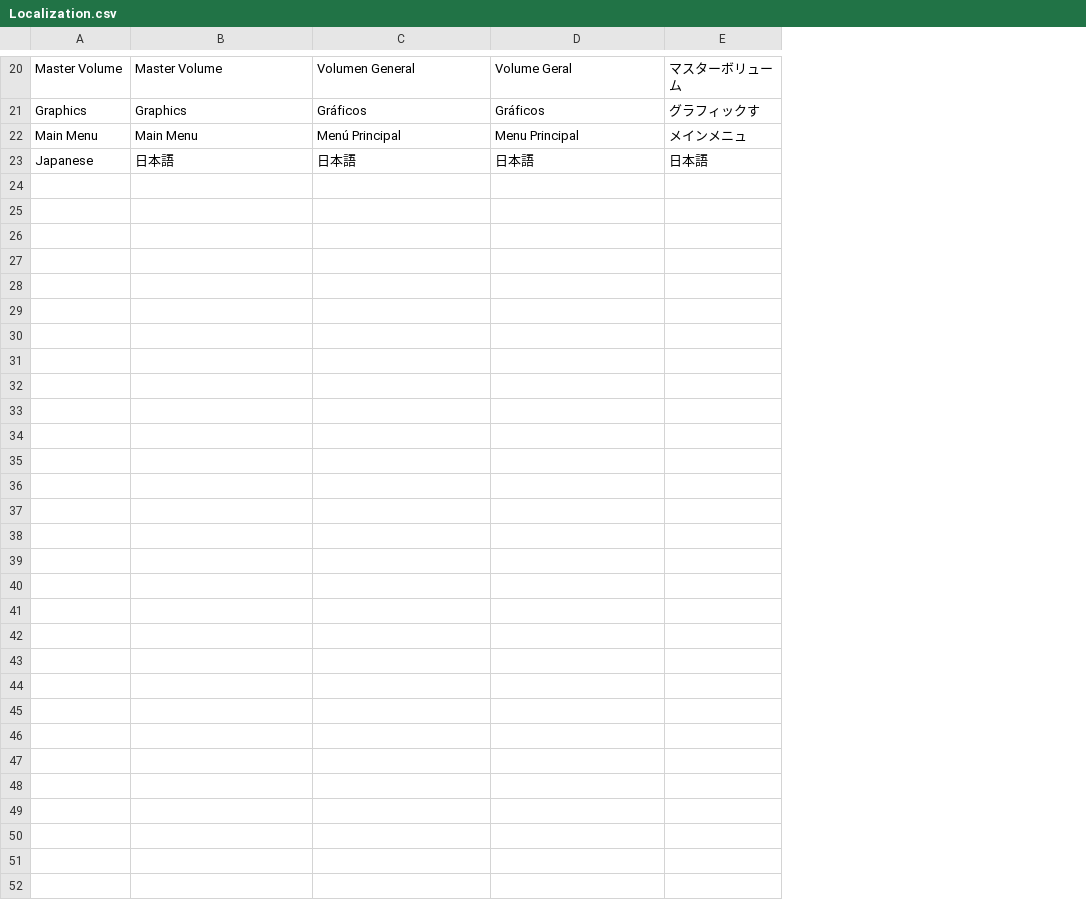
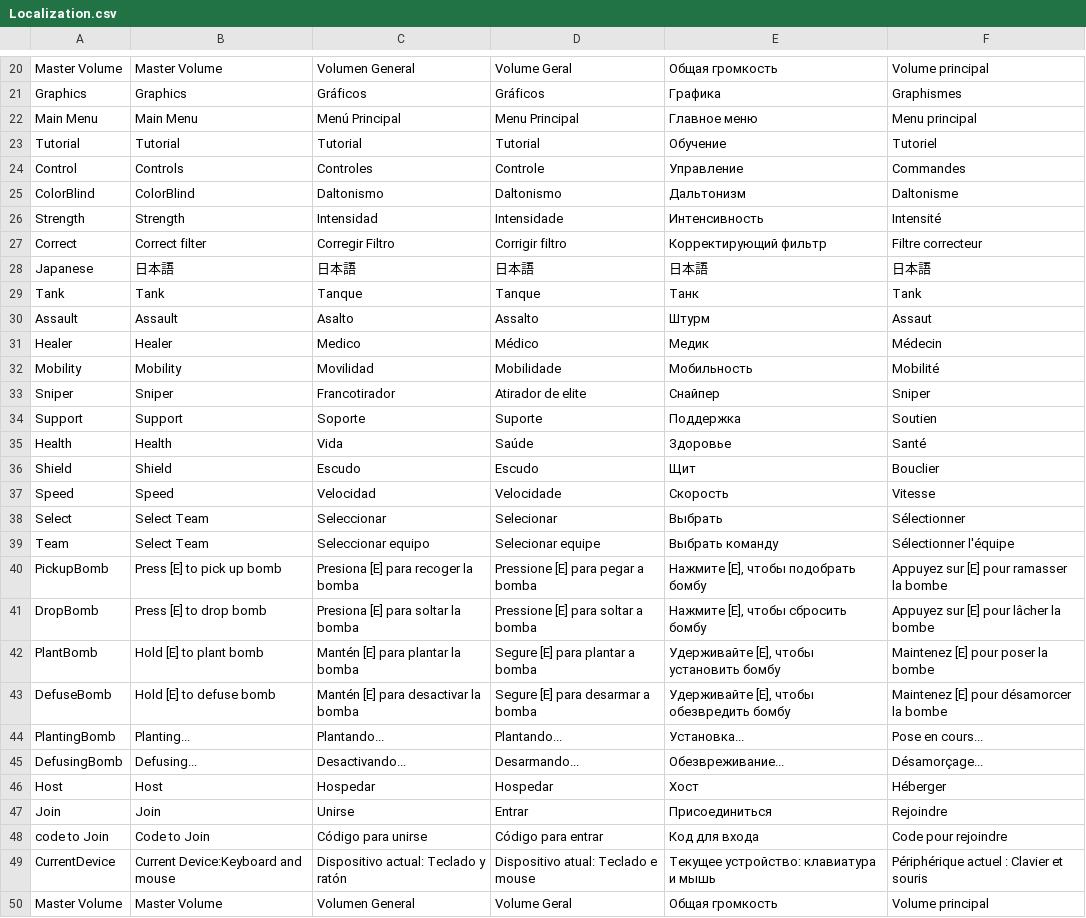
Before and after one commit to ShurikFJM/Shooter7mo, a CSV file: Assets/Resources/Localization.csv, drawn as a sheet; only a part is shown, gaps mark what is left out; removed rows and columns are numbered as before the commit, all else as after; the diff names each change by its address in the sheet, - before the commit and + after, or states it on an @@ line.

```diff
--- a/Assets/Resources/Localization.csv
+++ b/Assets/Resources/Localization.csv
-column E, rows 20-23: マスターボリューム | グラフィックす | メインメニュ | 日本語
+column E, rows 20-22: Общая громкость | Графика | Главное меню; row 28: 日本語
+column F, rows 20-22: Volume principal | Graphismes | Menu principal; row 28: 日本語
+row 23: Tutorial | Tutorial | Tutorial | Tutorial | Обучение | Tutoriel
+row 24: Control | Controls | Controles | Controle | Управление | Commandes
+row 25: ColorBlind | ColorBlind | Daltonismo | Daltonismo | Дальтонизм | Daltonisme
+row 26: Strength | Strength | Intensidad | Intensidade | Интенсивность | Intensité
+row 27: Correct | Correct filter | Corregir Filtro | Corrigir filtro | Корректирующий фильтр | Filtre correcteur
+row 29: Tank | Tank | Tanque | Tanque | Танк | Tank
+row 30: Assault | Assault | Asalto | Assalto | Штурм | Assaut
+row 31: Healer | Healer | Medico | Médico | Медик | Médecin
+row 32: Mobility | Mobility | Movilidad | Mobilidade | Мобильность | Mobilité
+row 33: Sniper | Sniper | Francotirador | Atirador de elite | Снайпер | Sniper
+row 34: Support | Support | Soporte | Suporte | Поддержка | Soutien
+row 35: Health | Health | Vida | Saúde | Здоровье | Santé
+row 36: Shield | Shield | Escudo | Escudo | Щит | Bouclier
+row 37: Speed | Speed | Velocidad | Velocidade | Скорость | Vitesse
+row 38: Select | Select Team | Seleccionar | Selecionar | Выбрать | Sélectionner
+row 39: Team | Select Team | Seleccionar equipo | Selecionar equipe | Выбрать команду | Sélectionner l'équipe
+row 40: PickupBomb | Press [E] to pick up bomb | Presiona [E] para recoger la bomba | Pressione [E] para pegar a bomba | Нажмите [E], чтобы подобрать бомбу | Appuyez sur [E] pour ramasser la bombe
+row 41: DropBomb | Press [E] to drop bomb | Presiona [E] para soltar la bomba | Pressione [E] para soltar a bomba | Нажмите [E], чтобы сбросить бомбу | Appuyez sur [E] pour lâcher la bombe
+row 42: PlantBomb | Hold [E] to plant bomb | Mantén [E] para plantar la bomba | Segure [E] para plantar a bomba | Удерживайте [E], чтобы установить бомбу | Maintenez [E] pour poser la bombe
+row 43: DefuseBomb | Hold [E] to defuse bomb | Mantén [E] para desactivar la bomba | Segure [E] para desarmar a bomba | Удерживайте [E], чтобы обезвредить бомбу | Maintenez [E] pour désamorcer la bombe
+row 44: PlantingBomb | Planting... | Plantando... | Plantando... | Установка... | Pose en cours...
+row 45: DefusingBomb | Defusing... | Desactivando... | Desarmando... | Обезвреживание... | Désamorçage...
+row 46: Host | Host | Hospedar | Hospedar | Хост | Héberger
+row 47: Join | Join | Unirse | Entrar | Присоединиться | Rejoindre
+row 48: code to Join | Code to Join | Código para unirse | Código para entrar | Код для входа | Code pour rejoindre
+row 49: CurrentDevice | Current Device:Keyboard and mouse | Dispositivo actual: Teclado y ratón | Dispositivo atual: Teclado e mouse | Текущее устройство: клавиатура и мышь | Périphérique actuel : Clavier et souris
+row 50: Master Volume | Master Volume | Volumen General | Volume Geral | Общая громкость | Volume principal
```
Also changed, not shown: 8 other files.
